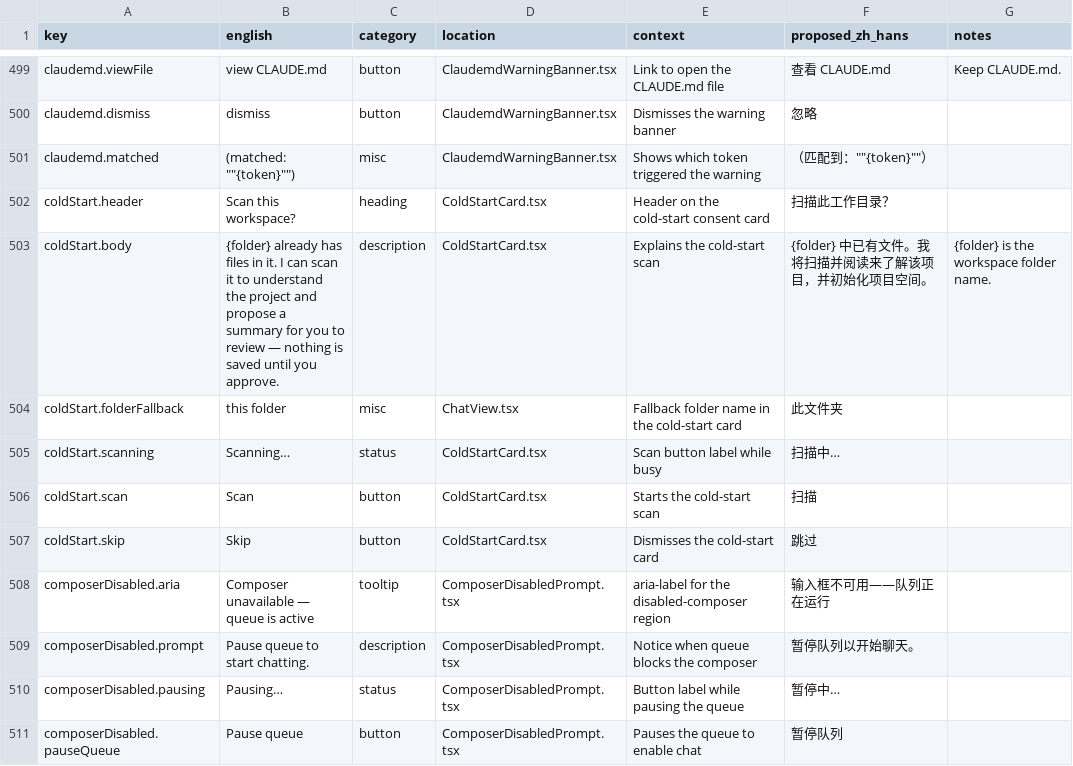
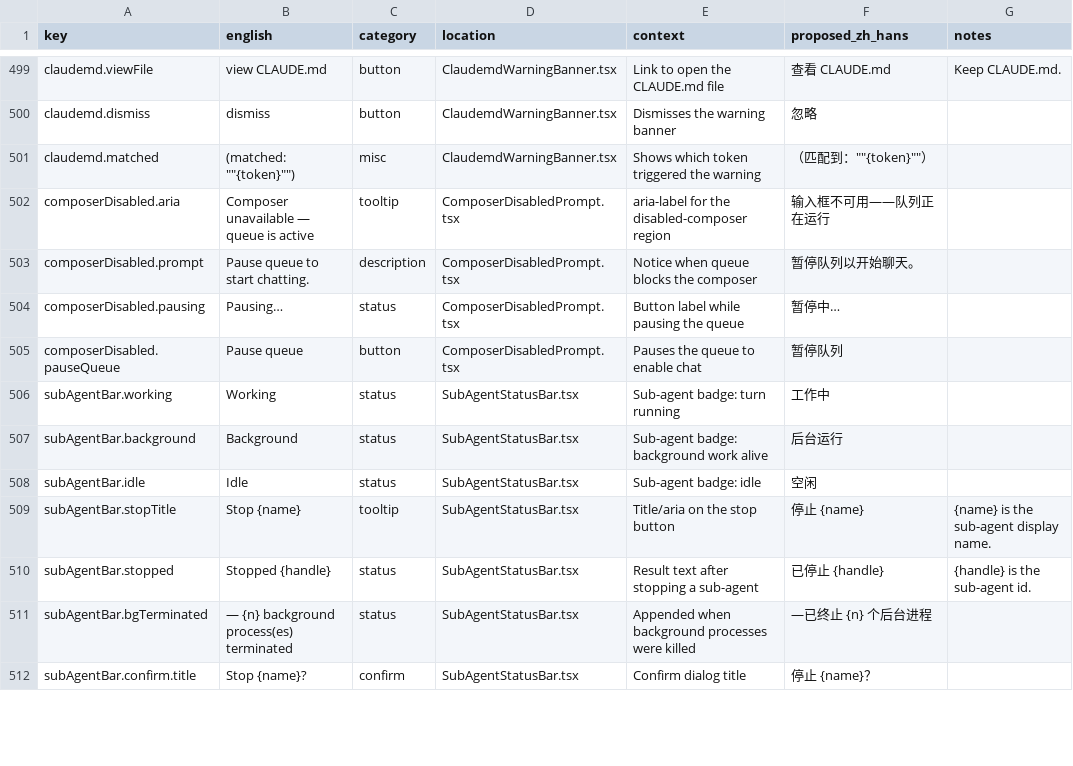
Before and after one commit to zqiren/Orbital, a CSV file: docs/i18n/ui-terms.zh-Hans.csv, drawn as a sheet; only a part is shown, gaps mark what is left out; the shorter side is filled out with more unchanged rows.

```diff
--- a/docs/i18n/ui-terms.zh-Hans.csv
+++ b/docs/i18n/ui-terms.zh-Hans.csv
@@ -501,8 +501,2 @@ claudemd.dismiss,dismiss,button,ClaudemdWarningBanner.tsx,Dismisses the warning
 claudemd.matched,"(matched: """"{token}"""")",misc,ClaudemdWarningBanner.tsx,Shows which token triggered the warning,"（匹配到：""""{token}""""）",
-coldStart.header,Scan this workspace?,heading,ColdStartCard.tsx,Header on the cold-start consent card,扫描此工作目录？,
-coldStart.body,{folder} already has files in it. I can scan it to understand the project and propose a summary for you to review — nothing is saved until you approve.,description,ColdStartCard.tsx,Explains the cold-start scan,{folder} 中已有文件。我将扫描并阅读来了解该项目，并初始化项目空间。,{folder} is the workspace folder name.
-coldStart.folderFallback,this folder,misc,ChatView.tsx,Fallback folder name in the cold-start card,此文件夹,
-coldStart.scanning,Scanning…,status,ColdStartCard.tsx,Scan button label while busy,扫描中…,
-coldStart.scan,Scan,button,ColdStartCard.tsx,Starts the cold-start scan,扫描,
-coldStart.skip,Skip,button,ColdStartCard.tsx,Dismisses the cold-start card,跳过,
 composerDisabled.aria,Composer unavailable — queue is active,tooltip,ComposerDisabledPrompt.tsx,aria-label for the disabled-composer region,输入框不可用——队列正在运行,
```
Also changed, not shown: 25 other files.
